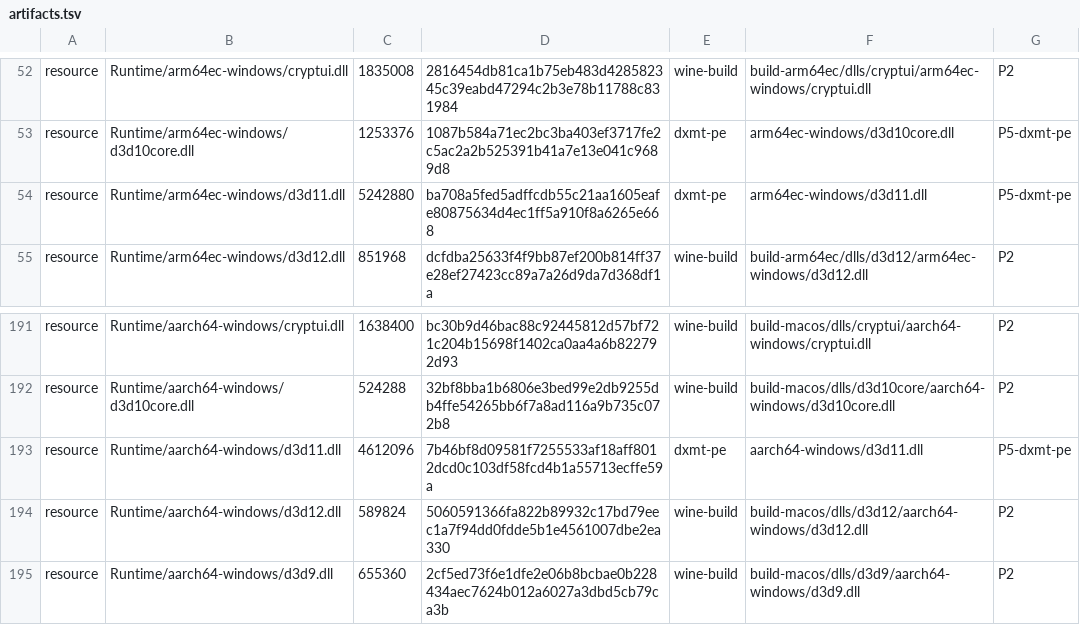
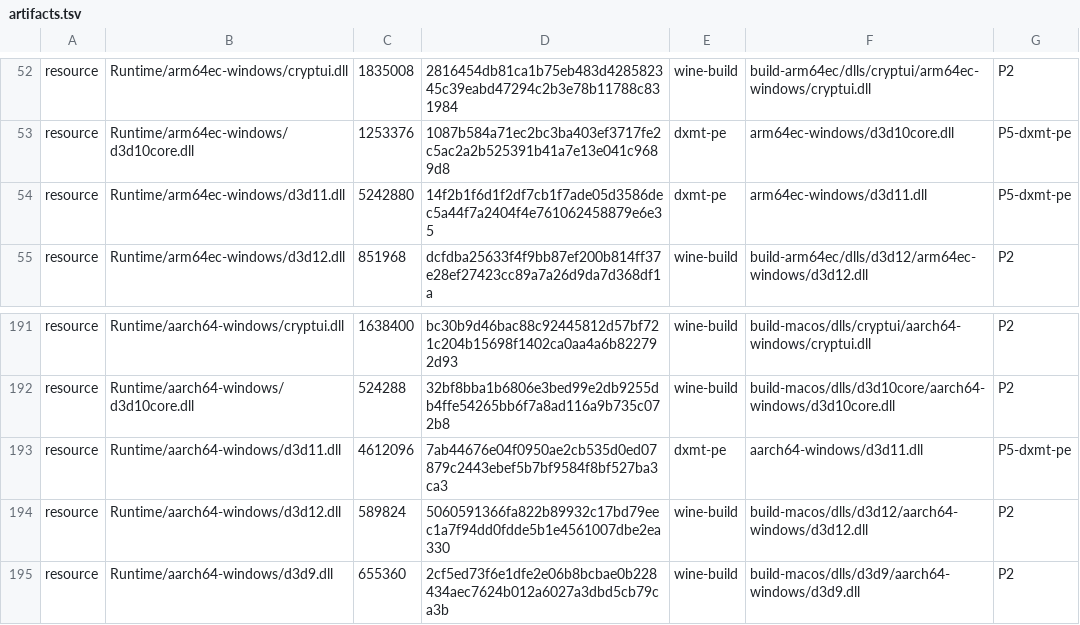
Before and after one commit to playportdev/playport, a TSV file: app/artifacts.tsv, drawn as a sheet; only a part is shown, gaps mark what is left out.

```diff
--- a/app/artifacts.tsv
+++ b/app/artifacts.tsv
@@ -53,3 +53,3 @@ resource	Runtime/arm64ec-windows/cryptui.dll	1835008	2816454db81ca1b75eb483d4285
 resource	Runtime/arm64ec-windows/d3d10core.dll	1253376	1087b584a71ec2bc3ba403ef3717fe2c5ac2a2b525391b41a7e13e041c9689d8	dxmt-pe	arm64ec-windows/d3d10core.dll	P5-dxmt-pe
-resource	Runtime/arm64ec-windows/d3d11.dll	5242880	ba708a5fed5adffcdb55c21aa1605eafe80875634d4ec1ff5a910f8a6265e668	dxmt-pe	arm64ec-windows/d3d11.dll	P5-dxmt-pe
+resource	Runtime/arm64ec-windows/d3d11.dll	5242880	14f2b1f6d1f2df7cb1f7ade05d3586dec5a44f7a2404f4e761062458879e6e35	dxmt-pe	arm64ec-windows/d3d11.dll	P5-dxmt-pe
 resource	Runtime/arm64ec-windows/d3d12.dll	851968	dcfdba25633f4f9bb87ef200b814ff37e28ef27423cc89a7a26d9da7d368df1a	wine-build	build-arm64ec/dlls/d3d12/arm64ec-windows/d3d12.dll	P2
@@ -192,3 +192,3 @@ resource	Runtime/aarch64-windows/cryptui.dll	1638400	bc30b9d46bac88c92445812d57b
 resource	Runtime/aarch64-windows/d3d10core.dll	524288	32bf8bba1b6806e3bed99e2db9255db4ffe54265bb6f7a8ad116a9b735c072b8	wine-build	build-macos/dlls/d3d10core/aarch64-windows/d3d10core.dll	P2
-resource	Runtime/aarch64-windows/d3d11.dll	4612096	7b46bf8d09581f7255533af18aff8012dcd0c103df58fcd4b1a55713ecffe59a	dxmt-pe	aarch64-windows/d3d11.dll	P5-dxmt-pe
+resource	Runtime/aarch64-windows/d3d11.dll	4612096	7ab44676e04f0950ae2cb535d0ed07879c2443ebef5b7bf9584f8bf527ba3ca3	dxmt-pe	aarch64-windows/d3d11.dll	P5-dxmt-pe
 resource	Runtime/aarch64-windows/d3d12.dll	589824	5060591366fa822b89932c17bd79eec1a7f94dd0fdde5b1e4561007dbe2ea330	wine-build	build-macos/dlls/d3d12/aarch64-windows/d3d12.dll	P2
```
Also changed, not shown: 4 other files.
